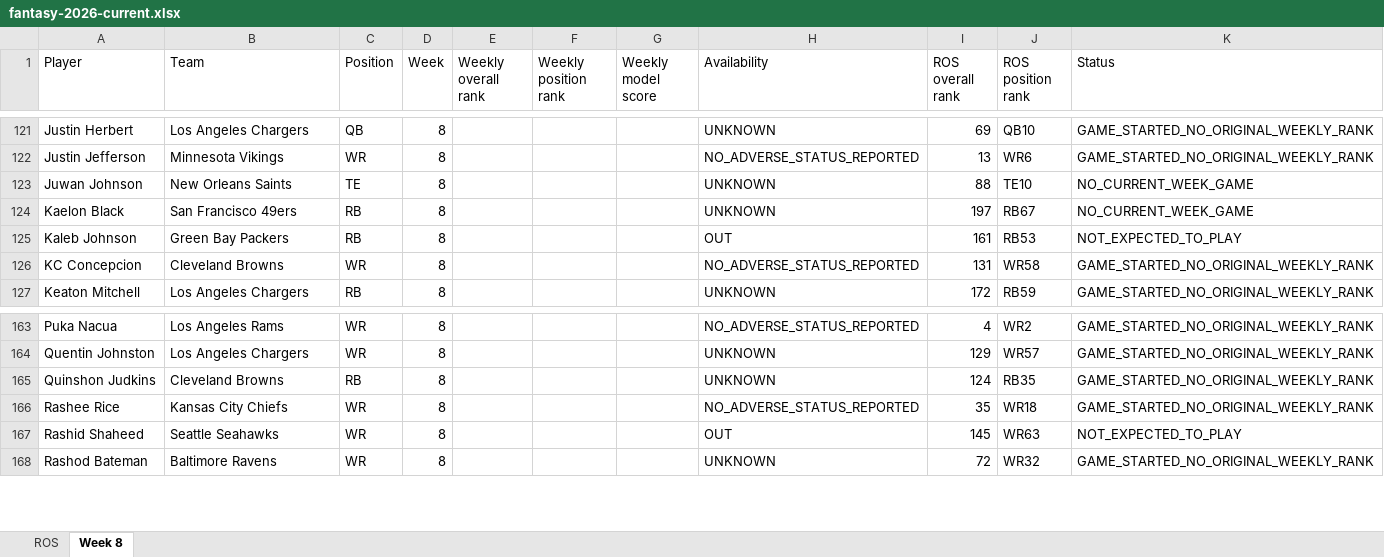
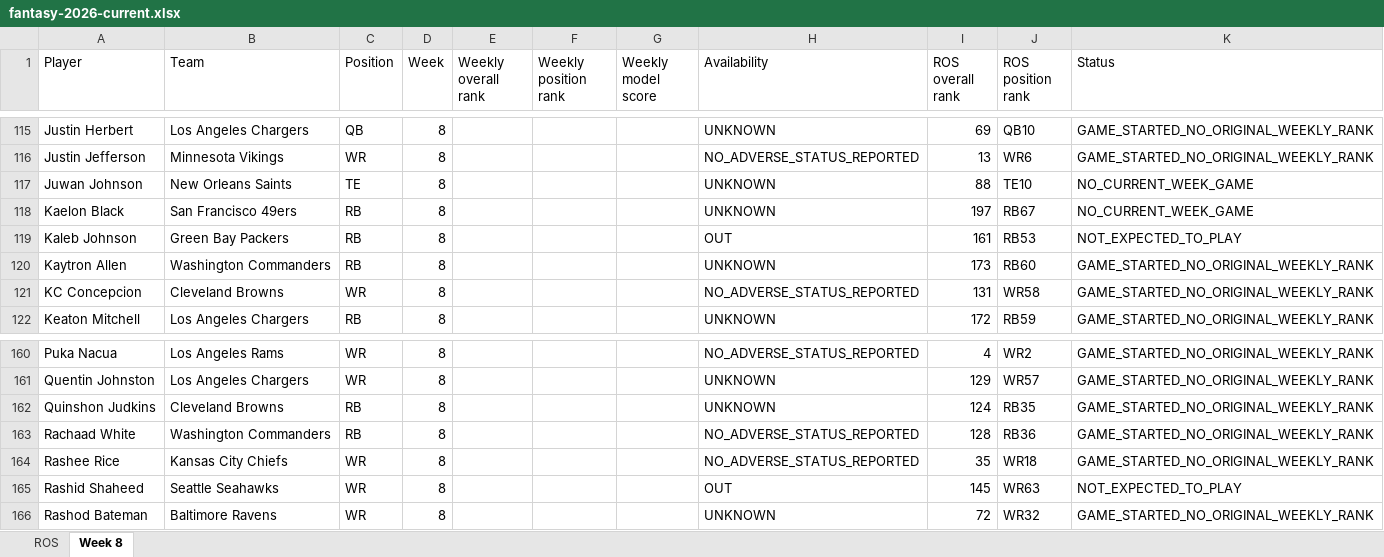
Before and after one commit to brandonlowery013-glitch/-fantasy-2026-player-comparison-, an Excel workbook: exports/fantasy-2026-current.xlsx, sheet Week 8, drawn as a sheet; only a part is shown, gaps mark what is left out; values as stored, in another font and other column widths than the file's, no borders; the diff covers the shown part only; the diff names each change by its address in the sheet, - before the commit and + after, or states it on an @@ line.

```diff
--- a/exports/fantasy-2026-current.xlsx (sheet Week 8)
+++ b/exports/fantasy-2026-current.xlsx (sheet Week 8)
+row 120: Kaytron Allen | Washington Commanders | RB | 8 |  |  |  | UNKNOWN | 173 | RB60 | GAME_STARTED_NO_ORIGINAL_WEEKLY_RANK
+row 163: Rachaad White | Washington Commanders | RB | 8 |  |  |  | NO_ADVERSE_STATUS_REPORTED | 128 | RB36 | GAME_STARTED_NO_ORIGINAL_WEEKLY_RANK
```
Also changed, not shown: 8 added rows, 10 removed rows and 16 edited cells elsewhere in this sheet.
